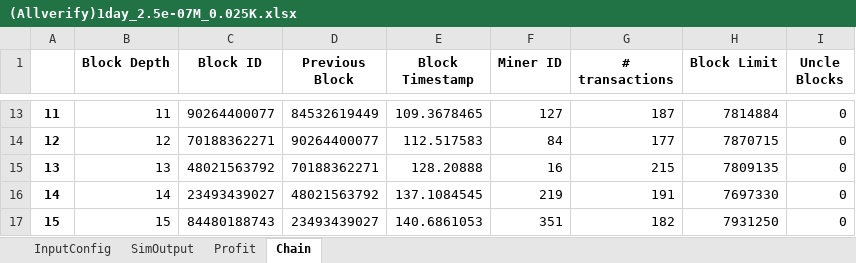
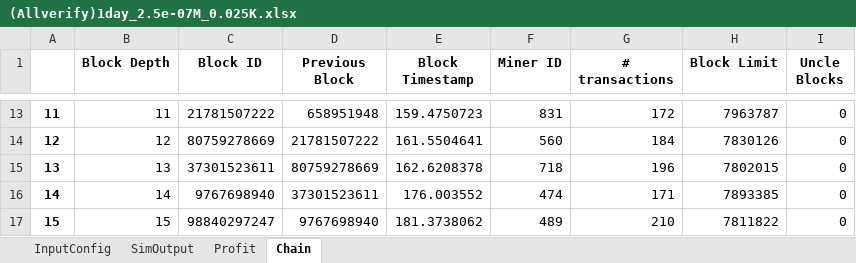
Before and after one commit to VIVPM/Blocksim_Delegated_Reputation_based_Proof_of_Probability_using_Game_Theory, an Excel workbook: (Allverify)1day_2.5e-07M_0.025K.xlsx, sheet Chain, drawn as a sheet; only a part is shown, gaps mark what is left out; values as stored, in another font and other column widths than the file's, no borders; the diff covers the shown part only; the diff names each change by its address in the sheet, - before the commit and + after, or states it on an @@ line.

```diff
--- a/(Allverify)1day_2.5e-07M_0.025K.xlsx (sheet Chain)
+++ b/(Allverify)1day_2.5e-07M_0.025K.xlsx (sheet Chain)
-C13 (Block ID): 90264400077
+C13 (Block ID): 21781507222
-D13 (Previous Block): 84532619449
+D13 (Previous Block): 658951948
-E13 (Block Timestamp): 109.3678465
+E13 (Block Timestamp): 159.4750723
-F13 (Miner ID): 127
+F13 (Miner ID): 831
-G13 (# transactions): 187
+G13 (# transactions): 172
-H13 (Block Limit): 7814884
+H13 (Block Limit): 7963787
-C14 (Block ID): 70188362271
+C14 (Block ID): 80759278669
-D14 (Previous Block): 90264400077
+D14 (Previous Block): 21781507222
-E14 (Block Timestamp): 112.517583
+E14 (Block Timestamp): 161.5504641
-F14 (Miner ID): 84
+F14 (Miner ID): 560
-G14 (# transactions): 177
+G14 (# transactions): 184
-H14 (Block Limit): 7870715
+H14 (Block Limit): 7830126
-C15 (Block ID): 48021563792
+C15 (Block ID): 37301523611
-D15 (Previous Block): 70188362271
+D15 (Previous Block): 80759278669
-E15 (Block Timestamp): 128.20888
+E15 (Block Timestamp): 162.6208378
-F15 (Miner ID): 16
+F15 (Miner ID): 718
-G15 (# transactions): 215
+G15 (# transactions): 196
-H15 (Block Limit): 7809135
+H15 (Block Limit): 7802015
-C16 (Block ID): 23493439027
+C16 (Block ID): 9767698940
-D16 (Previous Block): 48021563792
+D16 (Previous Block): 37301523611
-E16 (Block Timestamp): 137.1084545
+E16 (Block Timestamp): 176.003552
-F16 (Miner ID): 219
+F16 (Miner ID): 474
-G16 (# transactions): 191
+G16 (# transactions): 171
-H16 (Block Limit): 7697330
+H16 (Block Limit): 7893385
-C17 (Block ID): 84480188743
+C17 (Block ID): 98840297247
-D17 (Previous Block): 23493439027
+D17 (Previous Block): 9767698940
-E17 (Block Timestamp): 140.6861053
+E17 (Block Timestamp): 181.3738062
-F17 (Miner ID): 351
+F17 (Miner ID): 489
-G17 (# transactions): 182
+G17 (# transactions): 210
-H17 (Block Limit): 7931250
+H17 (Block Limit): 7811822
```
Also changed, not shown: 73 removed rows and 481 edited cells elsewhere in this sheet, sheet Profit, sheet SimOutput, sheet InputConfig, 3 other files.
